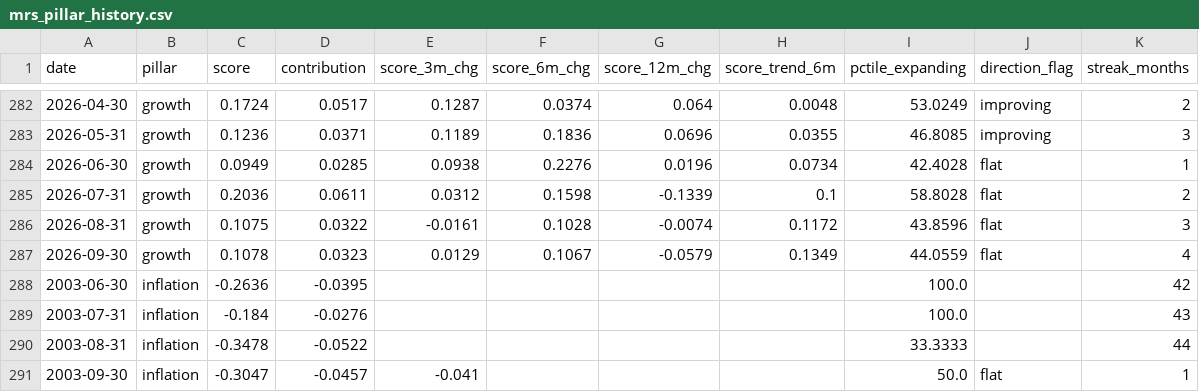
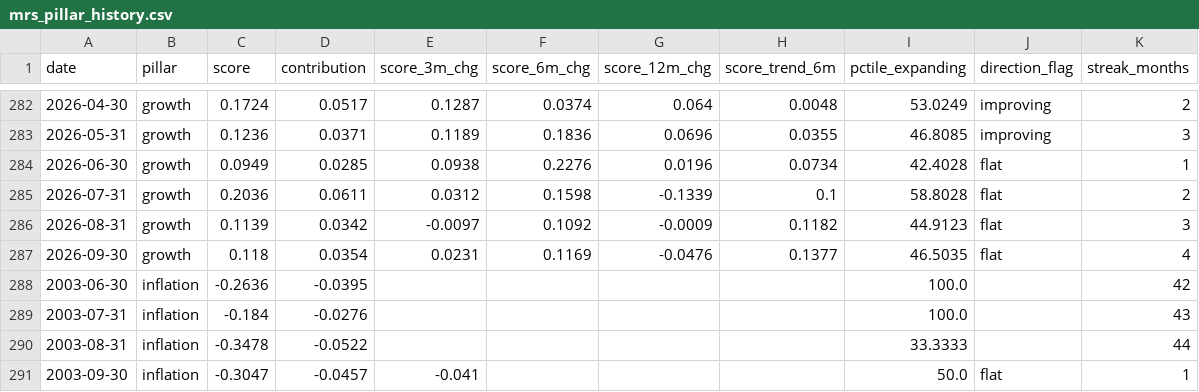
Before and after one commit to ankitv25/Macro-Regime-Score, a CSV file: outputs/monitoring/mrs_pillar_history.csv, drawn as a sheet; only a part is shown, gaps mark what is left out; the diff names each change by its address in the sheet, - before the commit and + after, or states it on an @@ line.

```diff
--- a/outputs/monitoring/mrs_pillar_history.csv
+++ b/outputs/monitoring/mrs_pillar_history.csv
-C286 (score): 0.1075
+C286 (score): 0.1139
-D286 (contribution): 0.0322
+D286 (contribution): 0.0342
-E286 (score_3m_chg): -0.0161
+E286 (score_3m_chg): -0.0097
-F286 (score_6m_chg): 0.1028
+F286 (score_6m_chg): 0.1092
-G286 (score_12m_chg): -0.0074
+G286 (score_12m_chg): -0.0009
-H286 (score_trend_6m): 0.1172
+H286 (score_trend_6m): 0.1182
-I286 (pctile_expanding): 43.8596
+I286 (pctile_expanding): 44.9123
-C287 (score): 0.1078
+C287 (score): 0.118
-D287 (contribution): 0.0323
+D287 (contribution): 0.0354
-E287 (score_3m_chg): 0.0129
+E287 (score_3m_chg): 0.0231
-F287 (score_6m_chg): 0.1067
+F287 (score_6m_chg): 0.1169
-G287 (score_12m_chg): -0.0579
+G287 (score_12m_chg): -0.0476
-H287 (score_trend_6m): 0.1349
+H287 (score_trend_6m): 0.1377
-I287 (pctile_expanding): 44.0559
+I287 (pctile_expanding): 46.5035
```
Also changed, not shown: outputs/monitoring/mrs_composite_history.csv, outputs/monitoring/mrs_indicator_history.csv, 10 other files.
